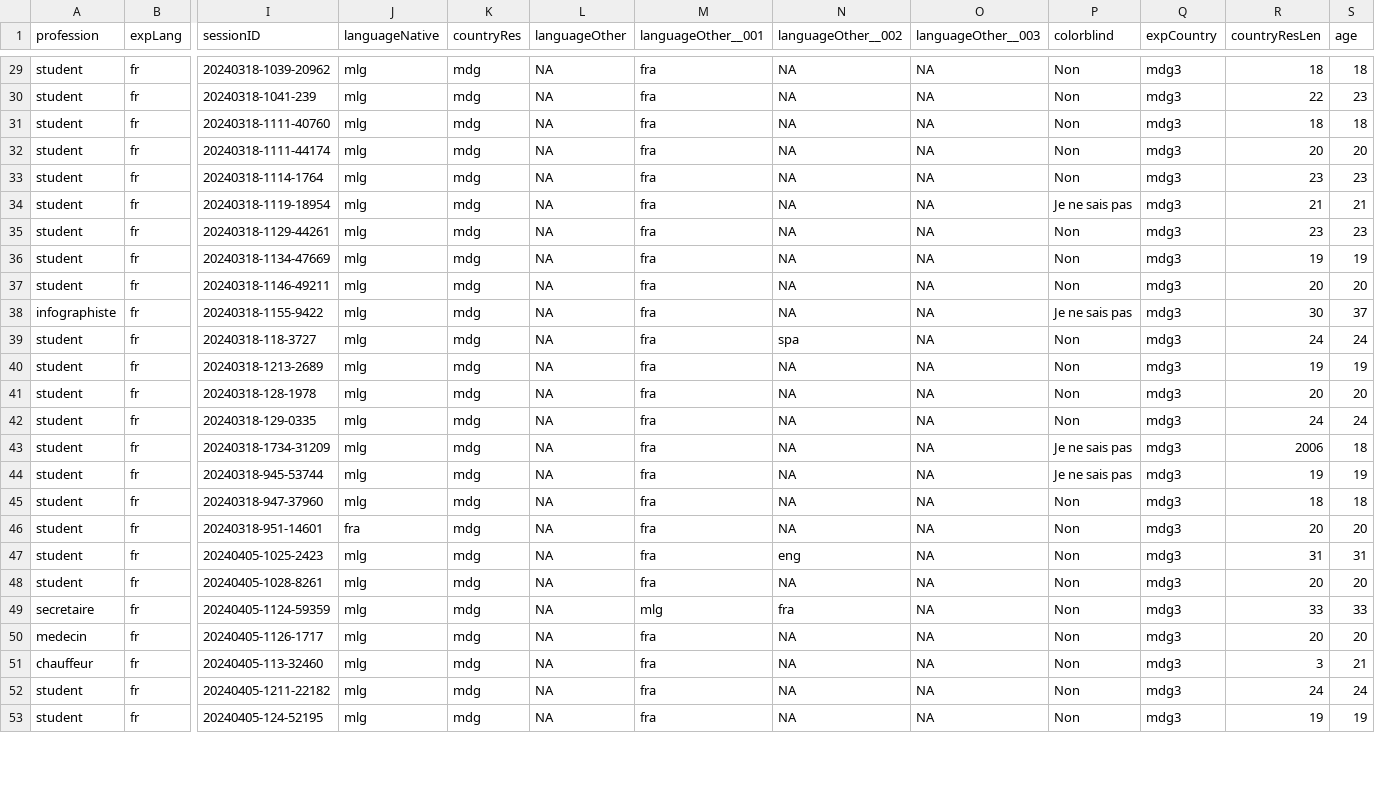
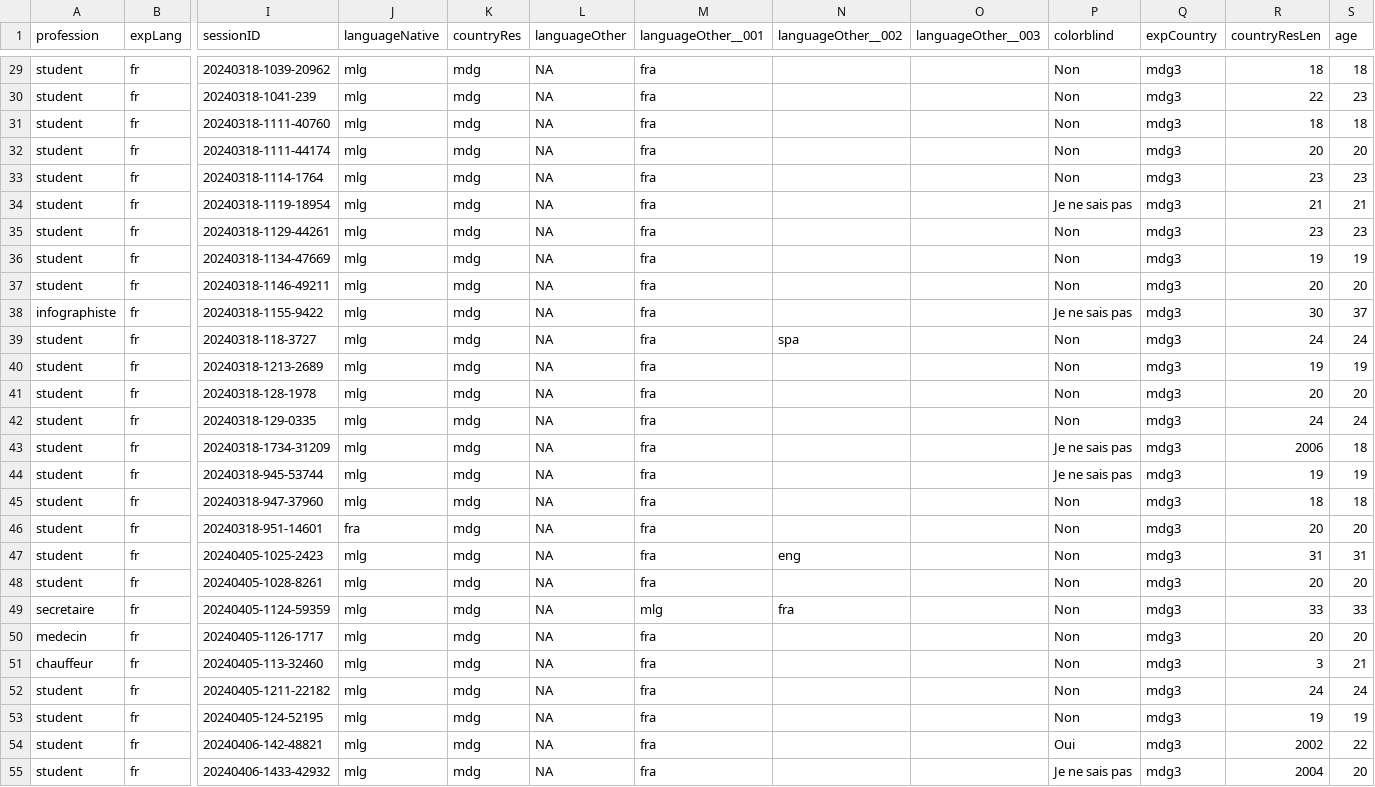
Before and after one commit to curiouslemur/color-exp-analysis, a CSV file: data/exp1/csv/clean/mg-dem.csv, drawn as a sheet; only a part is shown, gaps mark what is left out; rows hold the shown columns only; the diff covers the shown part only; the diff names each change by its address in the sheet, - before the commit and + after, or states it on an @@ line.

```diff
--- a/data/exp1/csv/clean/mg-dem.csv
+++ b/data/exp1/csv/clean/mg-dem.csv
-N29:N38 (languageOther__002): NA
+N29:N38 (languageOther__002): (empty)
-O29:O53 (languageOther__003): NA
+O29:O53 (languageOther__003): (empty)
-N40:N46 (languageOther__002): NA
+N40:N46 (languageOther__002): (empty)
-N48 (languageOther__002): NA
+N48 (languageOther__002): (empty)
-N50:N53 (languageOther__002): NA
+N50:N53 (languageOther__002): (empty)
+row 54: student | fr | 20240406-142-48821 | mlg | mdg | NA | fra |  |  | Oui | mdg3 | 2002 | 22
+row 55: student | fr | 20240406-1433-42932 | mlg | mdg | NA | fra |  |  | Je ne sais pas | mdg3 | 2004 | 20
```
Also changed, not shown: 76 edited cells elsewhere in this file, data/exp1/csv/p3-mdg-dem.csv, 45 other files.
